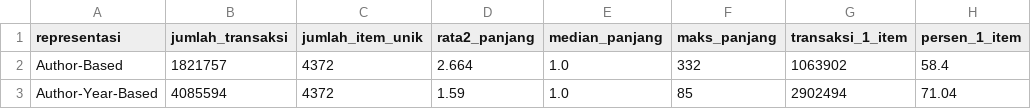
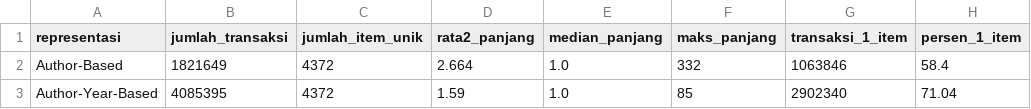
Before and after one commit to rafenmaxxx/IF4041-project-data-mining, a CSV file: data/results/task3_summary.csv, drawn as a sheet.

```diff
--- a/data/results/task3_summary.csv
+++ b/data/results/task3_summary.csv
@@ -1,3 +1,3 @@
 representasi,jumlah_transaksi,jumlah_item_unik,rata2_panjang,median_panjang,maks_panjang,transaksi_1_item,persen_1_item
-Author-Based,1821757,4372,2.664,1.0,332,1063902,58.4
-Author-Year-Based,4085594,4372,1.59,1.0,85,2902494,71.04
+Author-Based,1821649,4372,2.664,1.0,332,1063846,58.4
+Author-Year-Based,4085395,4372,1.59,1.0,85,2902340,71.04
```
Also changed, not shown: data/results/task1_distribusi_venue.csv, data/results/task1_preprocessing_audit.csv, 18 other files.
